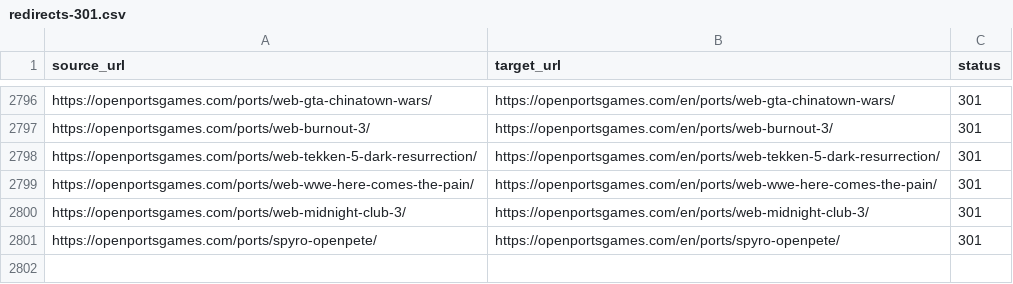
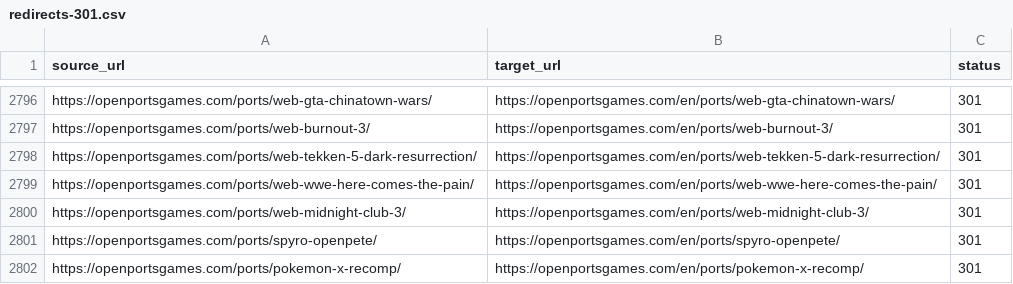
Before and after one commit to Kymie131/openportsgames, a CSV file: docs/redirects-301.csv, drawn as a sheet; only a part is shown, gaps mark what is left out; the diff names each change by its address in the sheet, - before the commit and + after, or states it on an @@ line.

Commit message:
feat(catalog): add Pokemon X and Y recompilation entry
Add the Pokemon X/Y recompilation project with 3dsrecomp/Zakuro and any3ds sources. No public release yet; the entry redirects to the official repositories.

```diff
--- a/docs/redirects-301.csv
+++ b/docs/redirects-301.csv
+row 2802: https://openportsgames.com/ports/pokemon-x-recomp/ | https://openportsgames.com/en/ports/pokemon-x-recomp/ | 301
```
Also changed, not shown: 4 other files.
